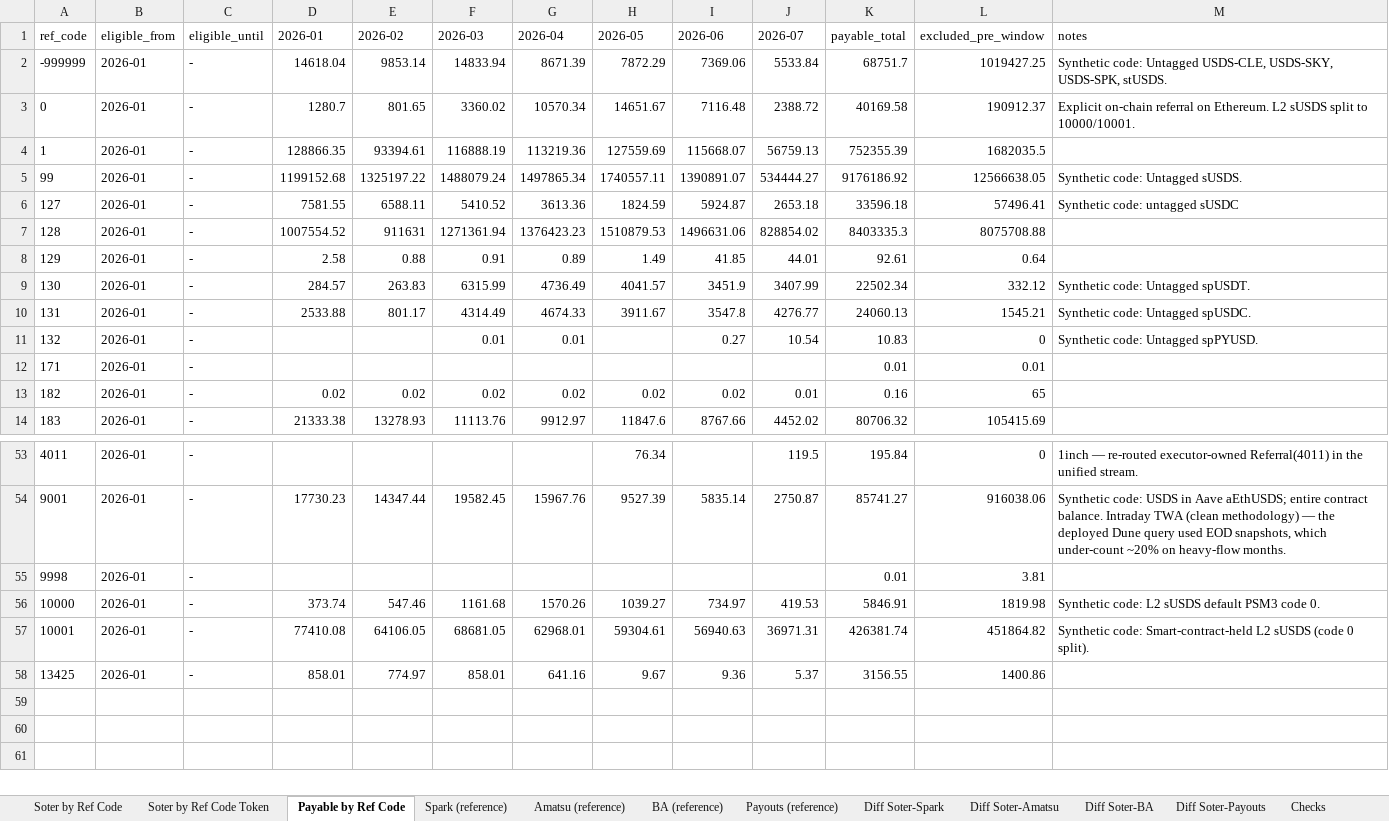
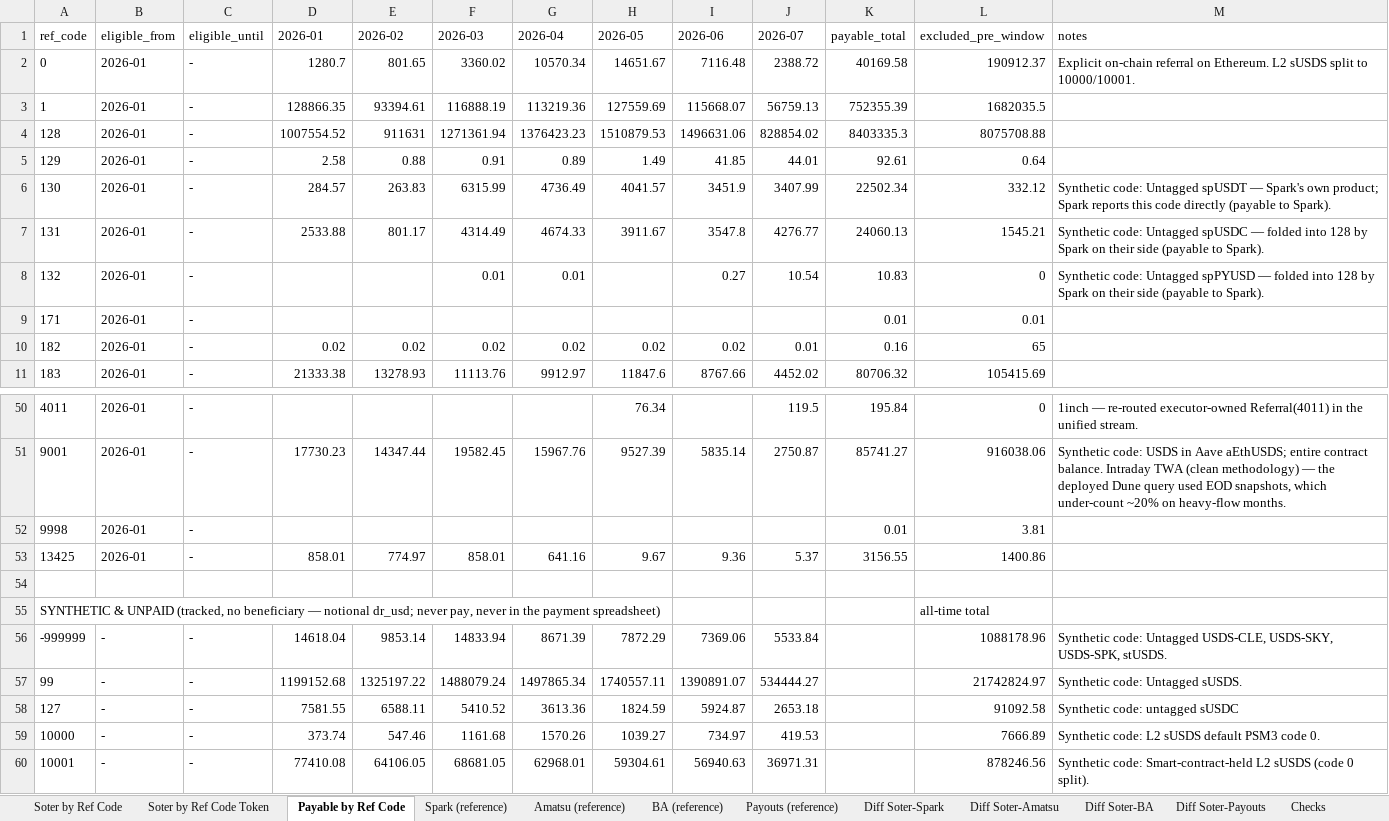
Before and after one commit to soterlabs/settle-dr-dune, an Excel workbook: hypersync-results/dr_comparison_hypersync.xlsx, sheet Payable by Ref Code, drawn as a sheet; only a part is shown, gaps mark what is left out; values as stored, in another font and other column widths than the file's, no borders; removed rows and columns are numbered as before the commit, all else as after; the diff names each change by its address in the sheet, - before the commit and + after, or states it on an @@ line.

```diff
--- a/hypersync-results/dr_comparison_hypersync.xlsx (sheet Payable by Ref Code)
+++ b/hypersync-results/dr_comparison_hypersync.xlsx (sheet Payable by Ref Code)
-row 2: -999999 | 2026-01 | - | 14618.04 | 9853.14 | 14833.94 | 8671.39 | 7872.29 | 7369.06 | 5533.84 | 68751.7 | 1019427.25 | Synthetic code: Untagged USDS-CLE, USDS-SKY, USDS-SPK, stUSDS.
-row 5: 99 | 2026-01 | - | 1199152.68 | 1325197.22 | 1488079.24 | 1497865.34 | 1740557.11 | 1390891.07 | 534444.27 | 9176186.92 | 12566638.05 | Synthetic code: Untagged sUSDS.
-row 6: 127 | 2026-01 | - | 7581.55 | 6588.11 | 5410.52 | 3613.36 | 1824.59 | 5924.87 | 2653.18 | 33596.18 | 57496.41 | Synthetic code: untagged sUSDC
-M6 (notes): …code: Untagged spUSDT.
+M6 (notes): …code: Untagged spUSDT — Spark's own product; Spark reports this code directly (payable to Spark).
-M7 (notes): …code: Untagged spUSDC.
+M7 (notes): …code: Untagged spUSDC — folded into 128 by Spark on their side (payable to Spark).
-M8 (notes): …code: Untagged spPYUSD.
+M8 (notes): …code: Untagged spPYUSD — folded into 128 by Spark on their side (payable to Spark).
-row 56: 10000 | 2026-01 | - | 373.74 | 547.46 | 1161.68 | 1570.26 | 1039.27 | 734.97 | 419.53 | 5846.91 | 1819.98 | Synthetic code: L2 sUSDS default PSM3 code 0.
-row 57: 10001 | 2026-01 | - | 77410.08 | 64106.05 | 68681.05 | 62968.01 | 59304.61 | 56940.63 | 36971.31 | 426381.74 | 451864.82 | Synthetic code: Smart-contract-held L2 sUSDS (code 0 split).
+row 54: (empty)
+row 55: SYNTHETIC & UNPAID (tracked, no beneficiary — notional dr_usd; never pay, never in the payment spreadsheet) |  |  |  |  |  |  |  |  |  |  | all-time total
+row 56: -999999 | - | - | 14618.04 | 9853.14 | 14833.94 | 8671.39 | 7872.29 | 7369.06 | 5533.84 |  | 1088178.96 | Synthetic code: Untagged USDS-CLE, USDS-SKY, USDS-SPK, stUSDS.
+row 57: 99 | - | - | 1199152.68 | 1325197.22 | 1488079.24 | 1497865.34 | 1740557.11 | 1390891.07 | 534444.27 |  | 21742824.97 | Synthetic code: Untagged sUSDS.
+row 58: 127 | - | - | 7581.55 | 6588.11 | 5410.52 | 3613.36 | 1824.59 | 5924.87 | 2653.18 |  | 91092.58 | Synthetic code: untagged sUSDC
+row 59: 10000 | - | - | 373.74 | 547.46 | 1161.68 | 1570.26 | 1039.27 | 734.97 | 419.53 |  | 7666.89 | Synthetic code: L2 sUSDS default PSM3 code 0.
+row 60: 10001 | - | - | 77410.08 | 64106.05 | 68681.05 | 62968.01 | 59304.61 | 56940.63 | 36971.31 |  | 878246.56 | Synthetic code: Smart-contract-held L2 sUSDS (code 0 split).
```
Also changed, not shown: sheet Diff Soter-Amatsu, sheet Diff Soter-Payouts, sheet Soter by Ref Code, sheet Diff Soter-BA, sheet Diff Soter-Spark, sheet Soter by Ref Code Token, 4 other files.
